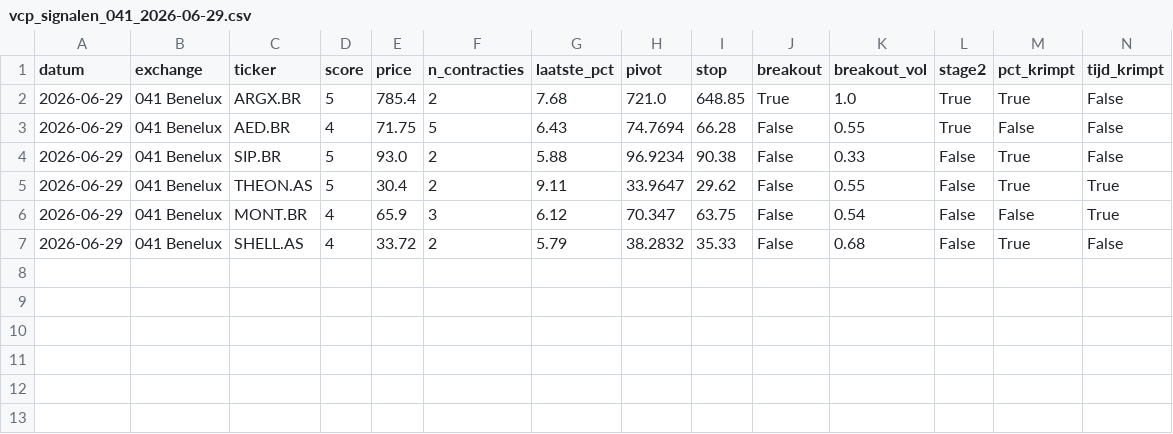
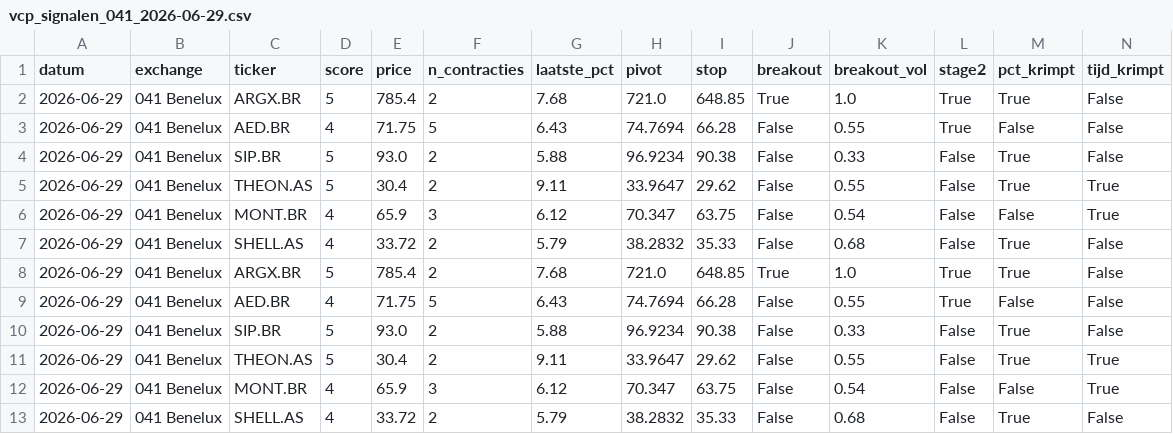
Before and after one commit to Ronnyvdb2000/Fantasie, a CSV file: vcp_signalen_041_2026-06-29.csv, drawn as a sheet; only a part is shown; rows hold the shown columns only; the diff names each change by its address in the sheet, - before the commit and + after, or states it on an @@ line.

```diff
--- a/vcp_signalen_041_2026-06-29.csv
+++ b/vcp_signalen_041_2026-06-29.csv
+row 8: 2026-06-29 | 041 Benelux | ARGX.BR | 5 | 785.4 | 2 | 7.68 | 721.0 | 648.85 | True | 1.0 | True | True | False
+row 9: 2026-06-29 | 041 Benelux | AED.BR | 4 | 71.75 | 5 | 6.43 | 74.7694 | 66.28 | False | 0.55 | True | False | False
+row 10: 2026-06-29 | 041 Benelux | SIP.BR | 5 | 93.0 | 2 | 5.88 | 96.9234 | 90.38 | False | 0.33 | False | True | False
+row 11: 2026-06-29 | 041 Benelux | THEON.AS | 5 | 30.4 | 2 | 9.11 | 33.9647 | 29.62 | False | 0.55 | False | True | True
+row 12: 2026-06-29 | 041 Benelux | MONT.BR | 4 | 65.9 | 3 | 6.12 | 70.347 | 63.75 | False | 0.54 | False | False | True
+row 13: 2026-06-29 | 041 Benelux | SHELL.AS | 4 | 33.72 | 2 | 5.79 | 38.2832 | 35.33 | False | 0.68 | False | True | False
```
Also changed, not shown: vcp_signalen_042_2026-06-29.csv, vcp_signalen_043_2026-06-29.csv, 5 other files.
